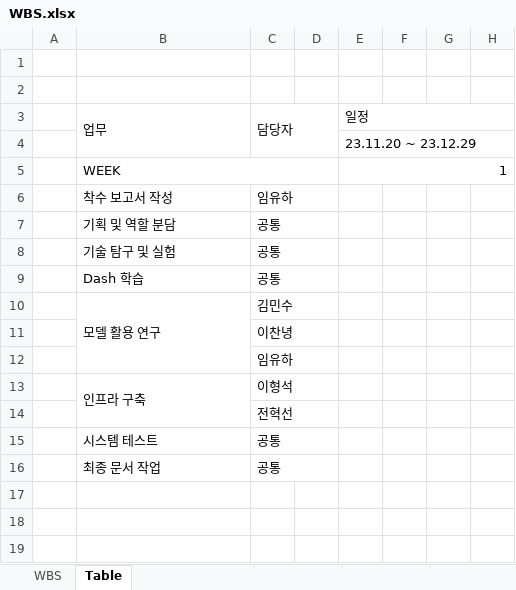
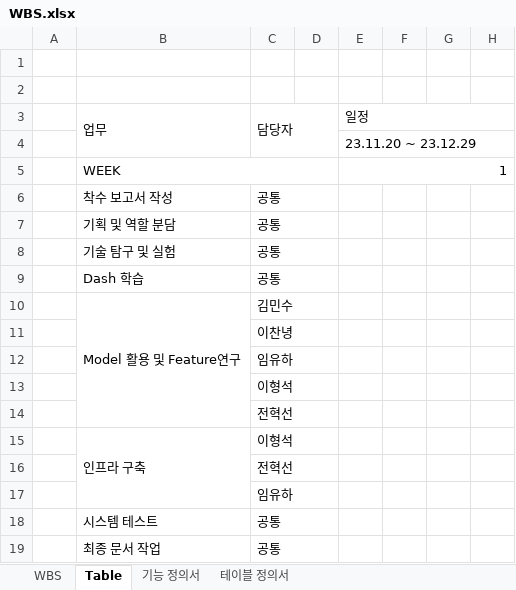
Before and after one commit to YouTube-non-language/YouTube_non_language, an Excel workbook: lhshs/WBS.xlsx, sheet Table, drawn as a sheet; only a part is shown; values as stored, in another font and other column widths than the file's, no cell formats; conditional formats not drawn; rows hold the shown columns only; the diff names each change by its address in the sheet, - before the commit and + after, or states it on an @@ line.

```diff
--- a/lhshs/WBS.xlsx (sheet Table)
+++ b/lhshs/WBS.xlsx (sheet Table)
+sheet tab: 기능 정의서
+sheet tab: 테이블 정의서
-C6 (담당자): 임유하
+C6 (담당자): 공통
-B10 (업무): 모델 활용 연구
+B10 (업무): Model 활용 및 Feature연구
+row 13:  |  | 이형석
+row 14:  |  | 전혁선
+row 17:  |  | 임유하
```
Also changed, not shown: sheet WBS, cell formats, formulas that keep their value, 38 other files.
